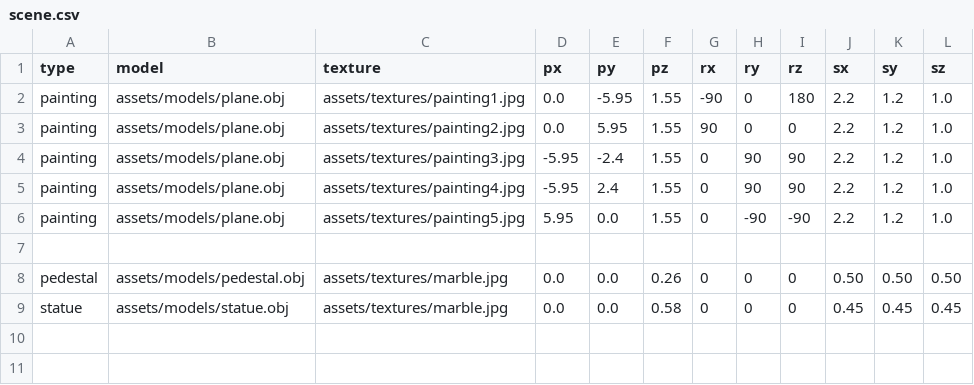
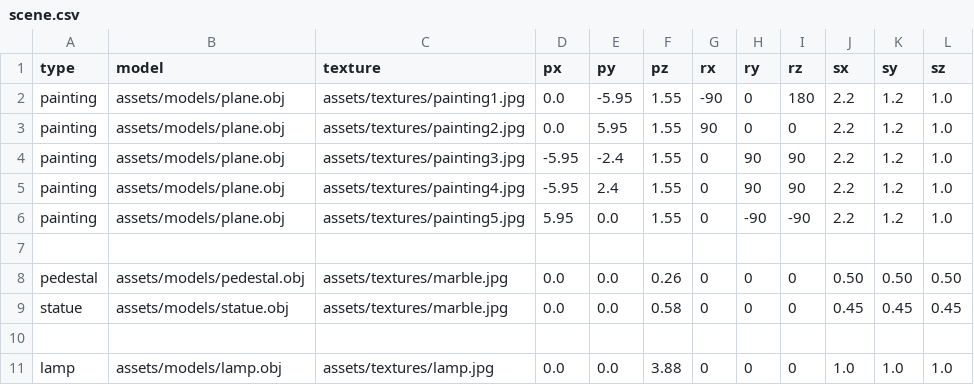
Before and after one commit to OlcsikaSZ/GRAFIKA2026-ISXBF3, a CSV file: app/assets/config/scene.csv, drawn as a sheet; the diff names each change by its address in the sheet, - before the commit and + after, or states it on an @@ line.

Commit message:
Add lamp model and texture to scene configuration

```diff
--- a/app/assets/config/scene.csv
+++ b/app/assets/config/scene.csv
+row 10: (empty)
+row 11: lamp | assets/models/lamp.obj | assets/textures/lamp.jpg | 0.0 | 0.0 | 3.88 | 0 | 0 | 0 | 1.0 | 1.0 | 1.0
```
